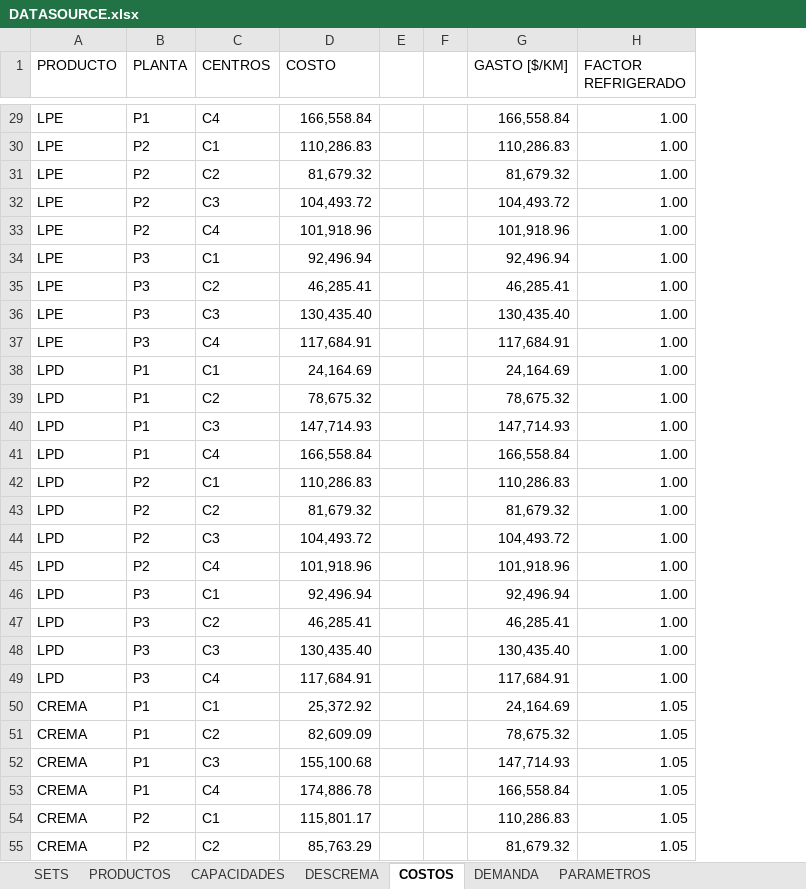
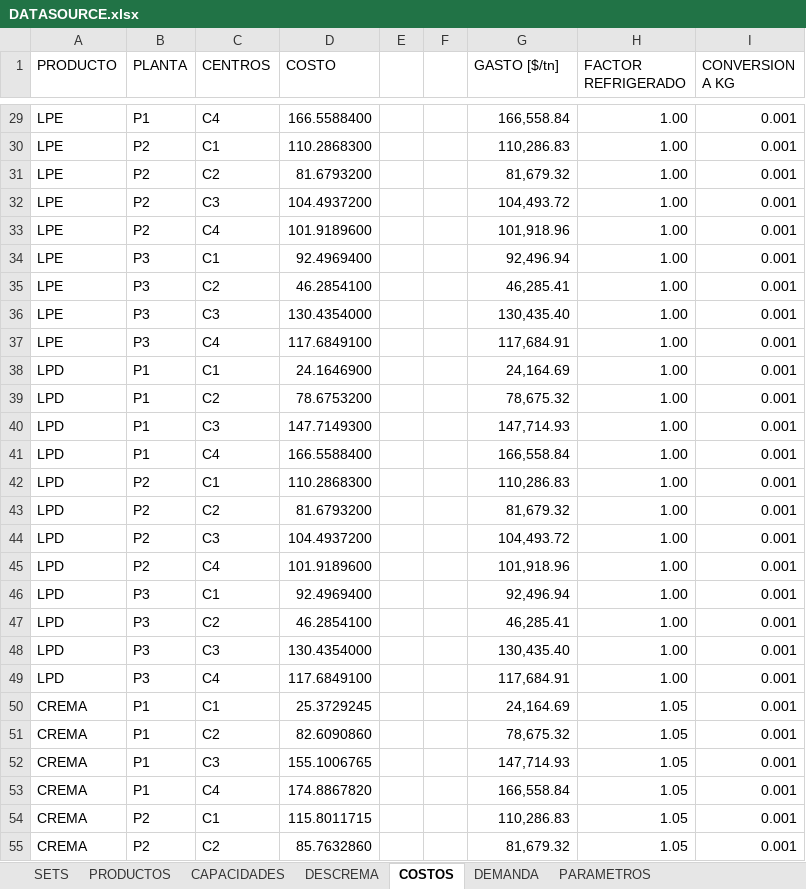
Before and after one commit to Alag7/TP-IO, an Excel workbook: DATASOURCE.xlsx, sheet COSTOS, drawn as a sheet; only a part is shown, gaps mark what is left out; values as stored, in another font and other column widths than the file's, no borders; the diff covers the shown part only; the diff names each change by its address in the sheet, - before the commit and + after, or states it on an @@ line.

Commit message:
Agrega costos a granel, diferenciados. Corrige unidades de costos de envío

```diff
--- a/DATASOURCE.xlsx (sheet COSTOS)
+++ b/DATASOURCE.xlsx (sheet COSTOS)
+column I (CONVERSION A KG), rows 29-55: all 0.001
-G1: GASTO [$/KM]
+G1: GASTO [$/tn]
-D29 (COSTO): 166,558.84
+D29 (COSTO): 166.5588400
-D30 (COSTO): 110,286.83
+D30 (COSTO): 110.2868300
-D31 (COSTO): 81,679.32
+D31 (COSTO): 81.6793200
-D32 (COSTO): 104,493.72
+D32 (COSTO): 104.4937200
-D33 (COSTO): 101,918.96
+D33 (COSTO): 101.9189600
-D34 (COSTO): 92,496.94
+D34 (COSTO): 92.4969400
-D35 (COSTO): 46,285.41
+D35 (COSTO): 46.2854100
-D36 (COSTO): 130,435.40
+D36 (COSTO): 130.4354000
-D37 (COSTO): 117,684.91
+D37 (COSTO): 117.6849100
-D38 (COSTO): 24,164.69
+D38 (COSTO): 24.1646900
-D39 (COSTO): 78,675.32
+D39 (COSTO): 78.6753200
-D40 (COSTO): 147,714.93
+D40 (COSTO): 147.7149300
-D41 (COSTO): 166,558.84
+D41 (COSTO): 166.5588400
-D42 (COSTO): 110,286.83
+D42 (COSTO): 110.2868300
-D43 (COSTO): 81,679.32
+D43 (COSTO): 81.6793200
-D44 (COSTO): 104,493.72
+D44 (COSTO): 104.4937200
-D45 (COSTO): 101,918.96
+D45 (COSTO): 101.9189600
-D46 (COSTO): 92,496.94
+D46 (COSTO): 92.4969400
-D47 (COSTO): 46,285.41
+D47 (COSTO): 46.2854100
-D48 (COSTO): 130,435.40
+D48 (COSTO): 130.4354000
-D49 (COSTO): 117,684.91
+D49 (COSTO): 117.6849100
-D50 (COSTO): 25,372.92
+D50 (COSTO): 25.3729245
-D51 (COSTO): 82,609.09
+D51 (COSTO): 82.6090860
-D52 (COSTO): 155,100.68
+D52 (COSTO): 155.1006765
-D53 (COSTO): 174,886.78
+D53 (COSTO): 174.8867820
-D54 (COSTO): 115,801.17
+D54 (COSTO): 115.8011715
-D55 (COSTO): 85,763.29
+D55 (COSTO): 85.7632860
```
Also changed, not shown: 69 edited cells elsewhere in this sheet, sheet DESCREMA, 1 other file.
